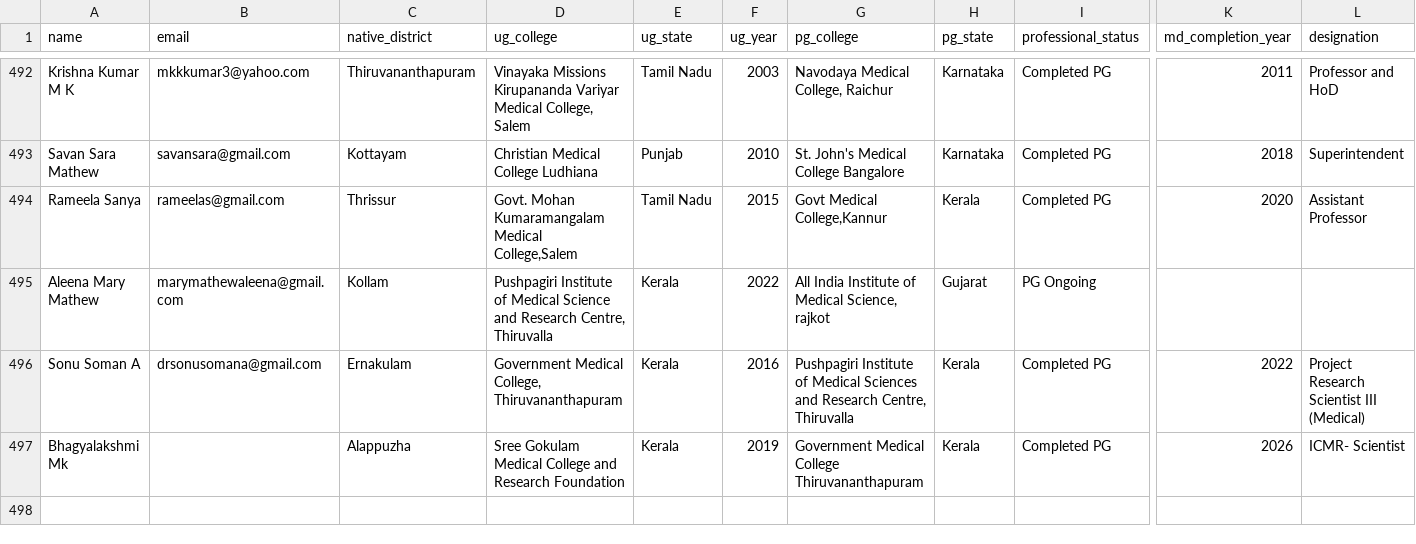
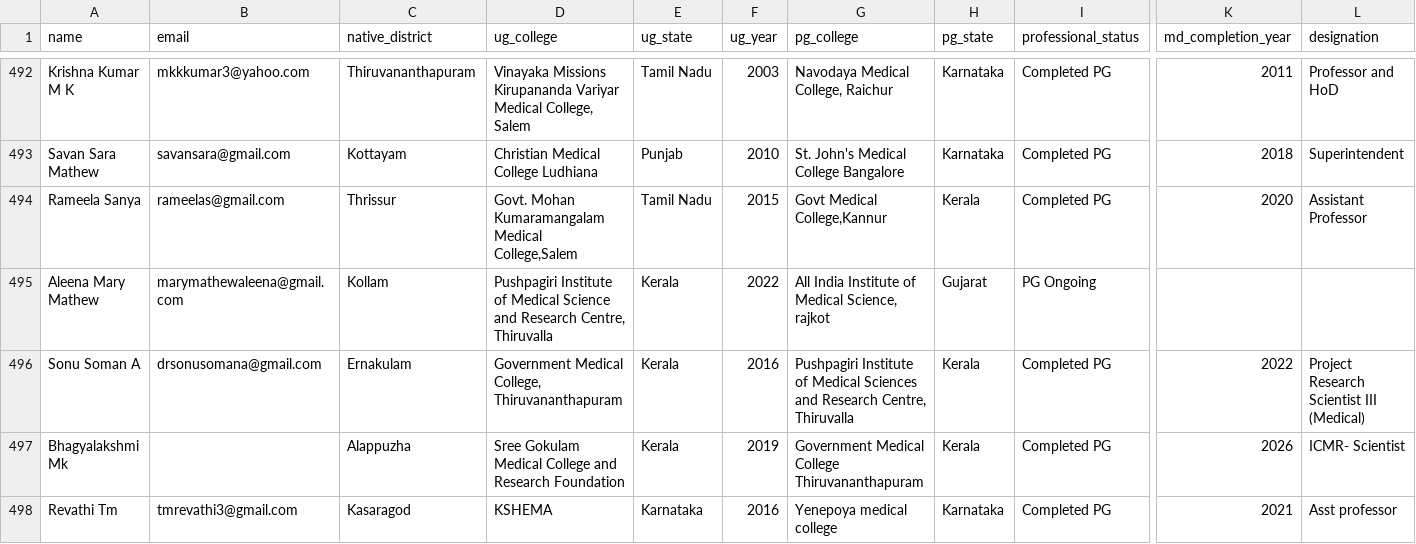
Before and after one commit to SharanStudio/cmmdb, a CSV file: site/directory.csv, drawn as a sheet; only a part is shown, gaps mark what is left out; rows hold the shown columns only; the diff covers the shown part only; the diff names each change by its address in the sheet, - before the commit and + after, or states it on an @@ line.

Commit message:
Auto-update directory: 11/7/2026, 5:58:43 AM

```diff
--- a/site/directory.csv
+++ b/site/directory.csv
+row 498: Revathi Tm | tmrevathi3@gmail.com | Kasaragod | KSHEMA | Karnataka | 2016 | Yenepoya medical college | Karnataka | Completed PG | 2021 | Asst professor
```
Also changed, not shown: 1 added row and 12 edited cells elsewhere in this file.
